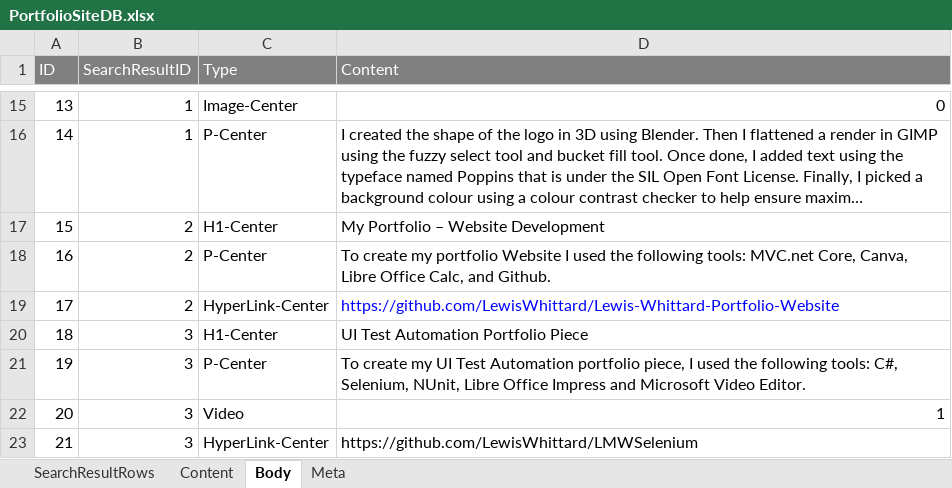
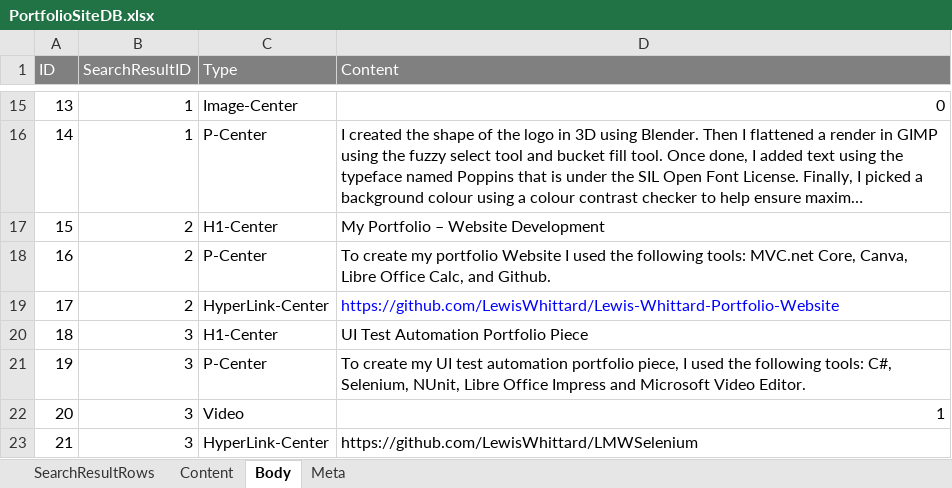
Before and after one commit to LewisWhittard/Lewis-Whittard-Portfolio-Website, an Excel workbook: LMWDev/Spreadsheet/PortfolioSiteDB.xlsx, sheet Body, drawn as a sheet; only a part is shown, gaps mark what is left out; long unchanged cells end in …; values as stored, in another font and other column widths than the file's, no borders; the diff names each change by its address in the sheet, - before the commit and + after, or states it on an @@ line.

Commit message:
Capital Change

```diff
--- a/LMWDev/Spreadsheet/PortfolioSiteDB.xlsx (sheet Body)
+++ b/LMWDev/Spreadsheet/PortfolioSiteDB.xlsx (sheet Body)
-D21 (Content): …my UI Test Automation portfolio piece,…
+D21 (Content): …my UI test automation portfolio piece,…
```
